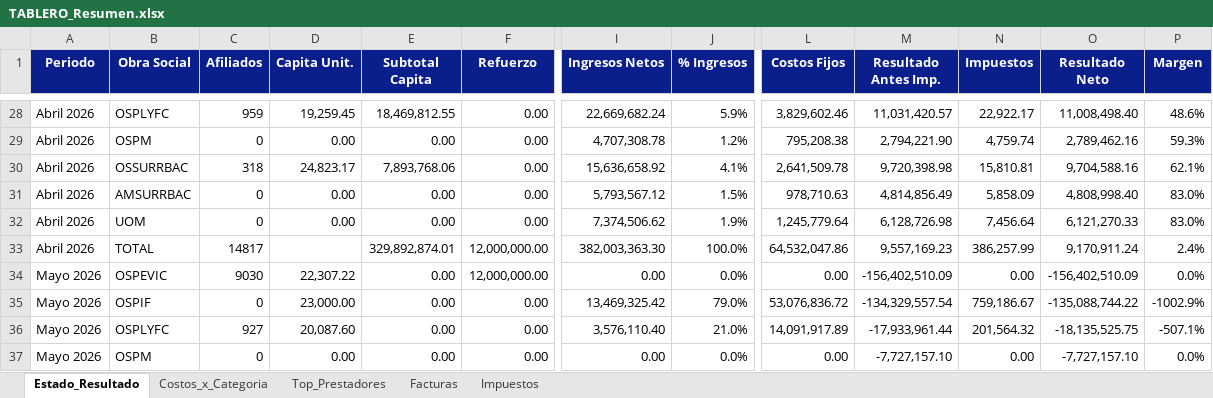
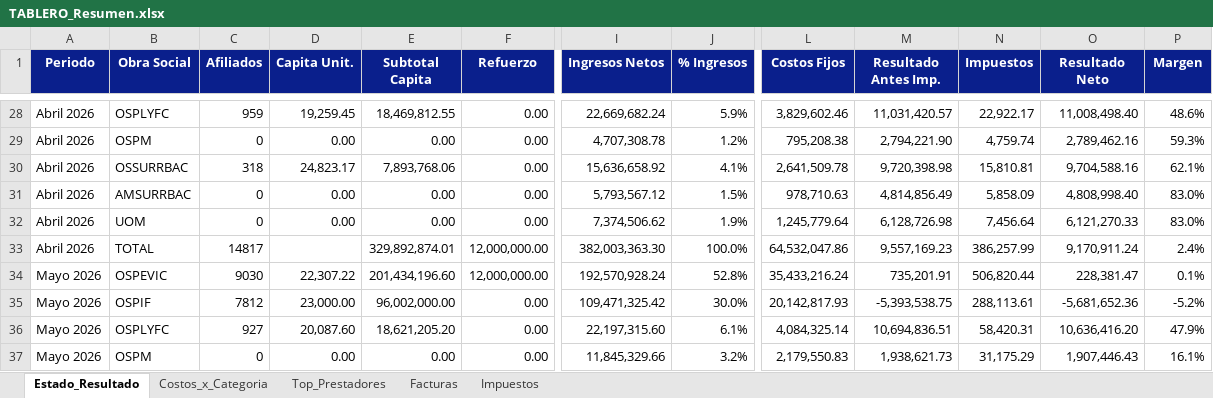
Before and after one commit to francolunaklick-web/GRIFFTABLEROS, an Excel workbook: estado_resultado/TABLERO_Resumen.xlsx, sheet Estado_Resultado, drawn as a sheet; only a part is shown, gaps mark what is left out; values as stored, in another font and other column widths than the file's, no borders; the diff covers the shown part only; the diff names each change by its address in the sheet, - before the commit and + after, or states it on an @@ line.

```diff
--- a/estado_resultado/TABLERO_Resumen.xlsx (sheet Estado_Resultado)
+++ b/estado_resultado/TABLERO_Resumen.xlsx (sheet Estado_Resultado)
-E34 (Subtotal Capita): 0.00
+E34 (Subtotal Capita): 201,434,196.60
-I34 (Ingresos Netos): 0.00
+I34 (Ingresos Netos): 192,570,928.24
-J34 (% Ingresos): 0.0%
+J34 (% Ingresos): 52.8%
-L34 (Costos Fijos): 0.00
+L34 (Costos Fijos): 35,433,216.24
-M34 (Resultado Antes Imp.): -156,402,510.09
+M34 (Resultado Antes Imp.): 735,201.91
-N34 (Impuestos): 0.00
+N34 (Impuestos): 506,820.44
-O34 (Resultado Neto): -156,402,510.09
+O34 (Resultado Neto): 228,381.47
-P34 (Margen): 0.0%
+P34 (Margen): 0.1%
-C35 (Afiliados): 0
+C35 (Afiliados): 7812
-E35 (Subtotal Capita): 0.00
+E35 (Subtotal Capita): 96,002,000.00
-I35 (Ingresos Netos): 13,469,325.42
+I35 (Ingresos Netos): 109,471,325.42
-J35 (% Ingresos): 79.0%
+J35 (% Ingresos): 30.0%
-L35 (Costos Fijos): 53,076,836.72
+L35 (Costos Fijos): 20,142,817.93
-M35 (Resultado Antes Imp.): -134,329,557.54
+M35 (Resultado Antes Imp.): -5,393,538.75
-N35 (Impuestos): 759,186.67
+N35 (Impuestos): 288,113.61
-O35 (Resultado Neto): -135,088,744.22
+O35 (Resultado Neto): -5,681,652.36
-P35 (Margen): -1002.9%
+P35 (Margen): -5.2%
-E36 (Subtotal Capita): 0.00
+E36 (Subtotal Capita): 18,621,205.20
-I36 (Ingresos Netos): 3,576,110.40
+I36 (Ingresos Netos): 22,197,315.60
-J36 (% Ingresos): 21.0%
+J36 (% Ingresos): 6.1%
-L36 (Costos Fijos): 14,091,917.89
+L36 (Costos Fijos): 4,084,325.14
-M36 (Resultado Antes Imp.): -17,933,961.44
+M36 (Resultado Antes Imp.): 10,694,836.51
-N36 (Impuestos): 201,564.32
+N36 (Impuestos): 58,420.31
-O36 (Resultado Neto): -18,135,525.75
+O36 (Resultado Neto): 10,636,416.20
-P36 (Margen): -507.1%
+P36 (Margen): 47.9%
-I37 (Ingresos Netos): 0.00
+I37 (Ingresos Netos): 11,845,329.66
-J37 (% Ingresos): 0.0%
+J37 (% Ingresos): 3.2%
-L37 (Costos Fijos): 0.00
+L37 (Costos Fijos): 2,179,550.83
-M37 (Resultado Antes Imp.): -7,727,157.10
+M37 (Resultado Antes Imp.): 1,938,621.73
-N37 (Impuestos): 0.00
+N37 (Impuestos): 31,175.29
-O37 (Resultado Neto): -7,727,157.10
+O37 (Resultado Neto): 1,907,446.43
-P37 (Margen): 0.0%
+P37 (Margen): 16.1%
```
Also changed, not shown: 152 edited cells elsewhere in this sheet, cuentas_a_pagar/TABLERO_Resumen.xlsx, flujo_bancario/TABLERO_Resumen.xlsx, 8 other files.
